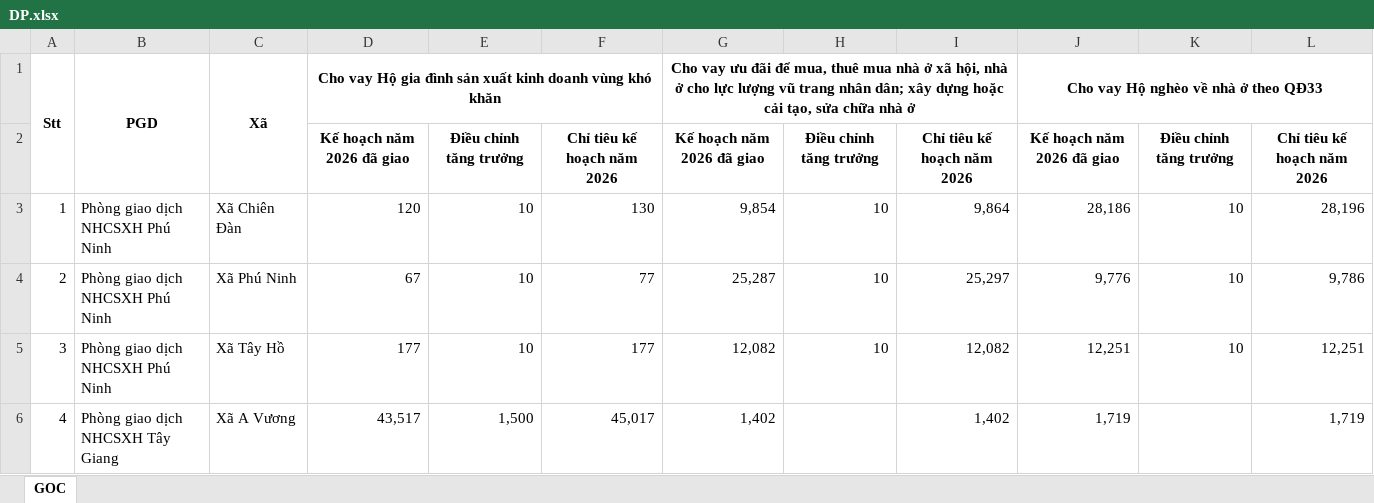
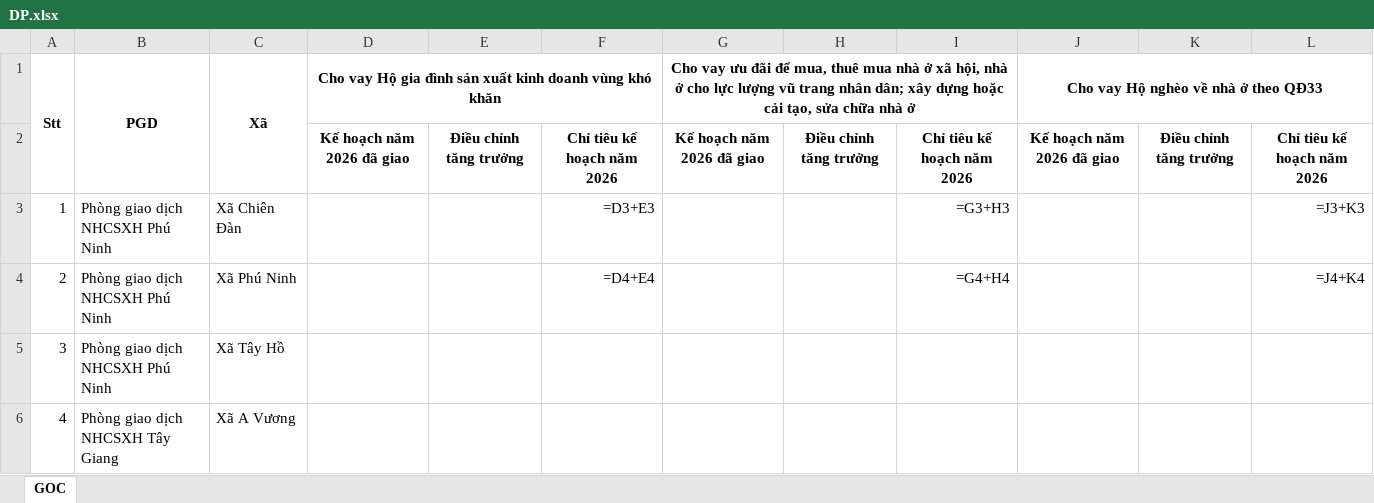
Before and after one commit to kalimess16/CT_KHNV, an Excel workbook: CHITIEU/INPUT/DP.xlsx, sheet GOC, drawn as a sheet; only a part is shown; values as stored, in another font and other column widths than the file's, no borders; formulas without a stored value are shown as written; conditional formats not drawn; the diff covers the shown part only; the diff names each change by its address in the sheet, - before the commit and + after, or states it on an @@ line.

```diff
--- a/CHITIEU/INPUT/DP.xlsx (sheet GOC)
+++ b/CHITIEU/INPUT/DP.xlsx (sheet GOC)
-D3: 120
+D3: (empty)
-E3:E5: 10
+E3:E5: (empty)
-F3: 130
+F3: =D3+E3
-G3: 9,854
+G3: (empty)
-H3:H5: 10
+H3:H5: (empty)
-I3: 9,864
+I3: =G3+H3
-J3: 28,186
+J3: (empty)
-K3:K5: 10
+K3:K5: (empty)
-L3: 28,196
+L3: =J3+K3
-D4: 67
+D4: (empty)
-F4: 77
+F4: =D4+E4
-G4: 25,287
+G4: (empty)
-I4: 25,297
+I4: =G4+H4
-J4: 9,776
+J4: (empty)
-L4: 9,786
+L4: =J4+K4
-D5: 177
+D5: (empty)
-F5: 177
+F5: (empty)
-G5: 12,082
+G5: (empty)
-I5: 12,082
+I5: (empty)
-J5: 12,251
+J5: (empty)
-L5: 12,251
+L5: (empty)
-D6: 43,517
+D6: (empty)
-E6: 1,500
+E6: (empty)
-F6: 45,017
+F6: (empty)
-G6: 1,402
+G6: (empty)
-I6: 1,402
+I6: (empty)
-J6: 1,719
+J6: (empty)
-L6: 1,719
+L6: (empty)
```
Also changed, not shown: 606 edited cells elsewhere in this sheet, CHITIEU/INPUT/TW.xlsx, 16 other files.
